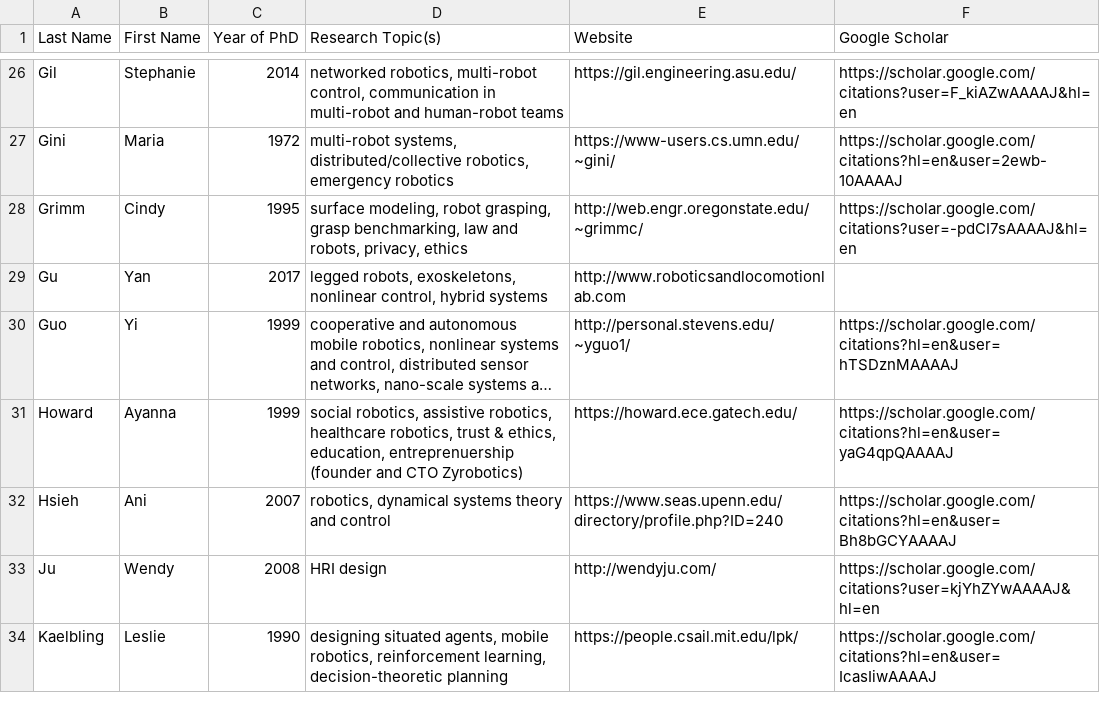
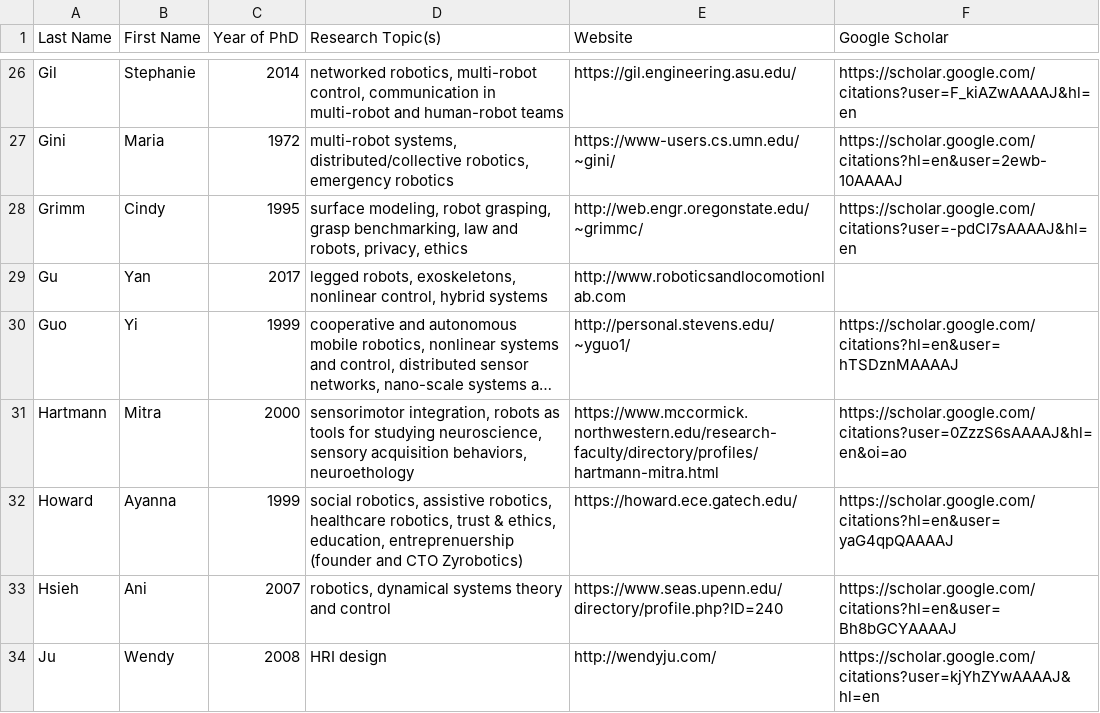
Before and after one commit to us-women-in-robotics-research/us-women-in-robotics-research.github.io, a CSV file: list.csv, drawn as a sheet; only a part is shown, gaps mark what is left out; the shorter side is filled out with more unchanged rows; long unchanged cells end in …; the diff names each change by its address in the sheet, - before the commit and + after, or states it on an @@ line.

Commit message:
Updated list

```diff
--- a/list.csv
+++ b/list.csv
+row 31: Hartmann | Mitra | 2000 | sensorimotor integration, robots as tools for studying neuroscience, sensory acquisition behaviors, neuroethology | https://www.mccormick.northwestern.edu/research-faculty/directory/profiles/hartmann-mitra.html | https://scholar.google.com/citations?user=0ZzzS6sAAAAJ&hl=en&oi=ao
```
